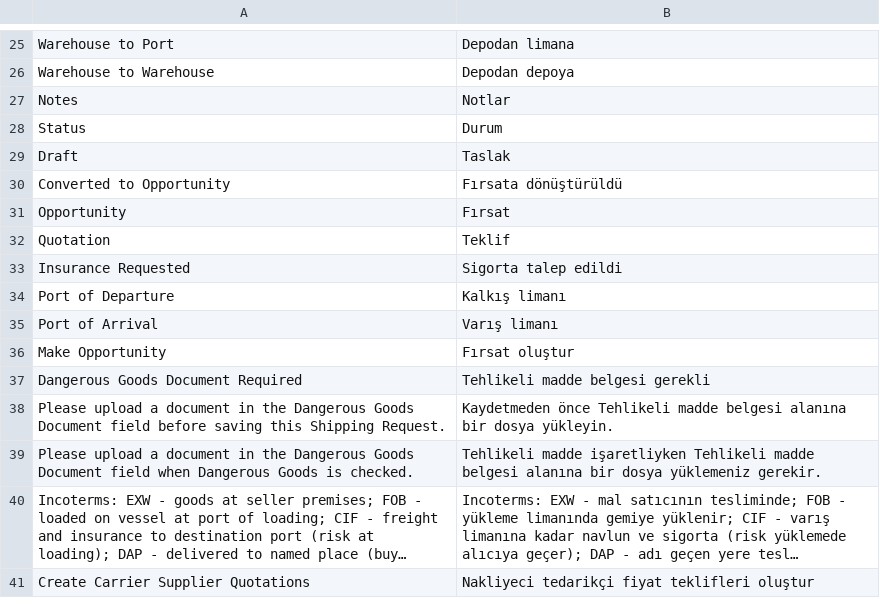
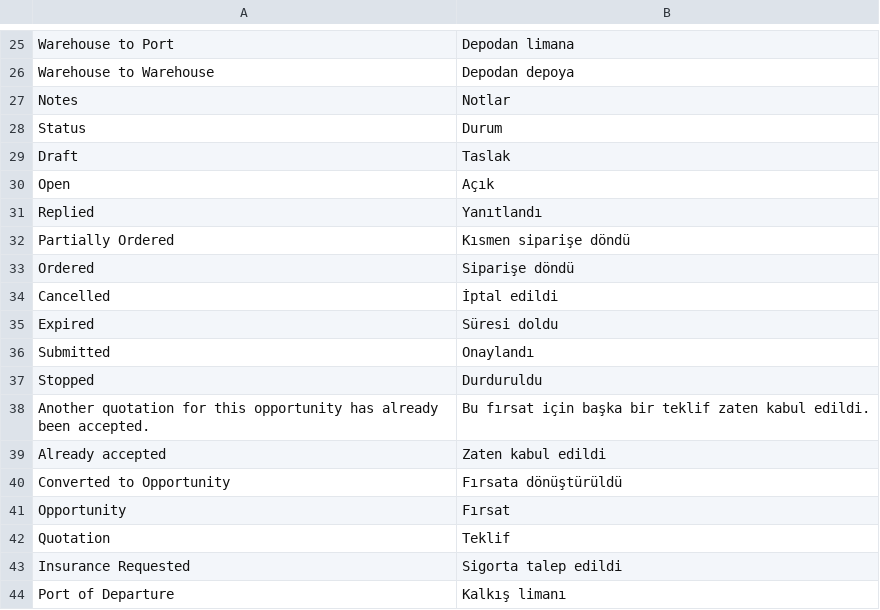
Before and after one commit to idris61/barket-salah, a CSV file: barketsalah/translations/tr.csv, drawn as a sheet; only a part is shown, gaps mark what is left out; the shorter side is filled out with more unchanged rows; long unchanged cells end in …; the diff names each change by its address in the sheet, - before the commit and + after, or states it on an @@ line.

```diff
--- a/barketsalah/translations/tr.csv
+++ b/barketsalah/translations/tr.csv
+row 30: Open | Açık
+row 31: Replied | Yanıtlandı
+row 32: Partially Ordered | Kısmen siparişe döndü
+row 33: Ordered | Siparişe döndü
+row 34: Cancelled | İptal edildi
+row 35: Expired | Süresi doldu
+row 36: Submitted | Onaylandı
+row 37: Stopped | Durduruldu
+row 38: Another quotation for this opportunity has already been accepted. | Bu fırsat için başka bir teklif zaten kabul edildi.
+row 39: Already accepted | Zaten kabul edildi
```
Also changed, not shown: 24 other files.
